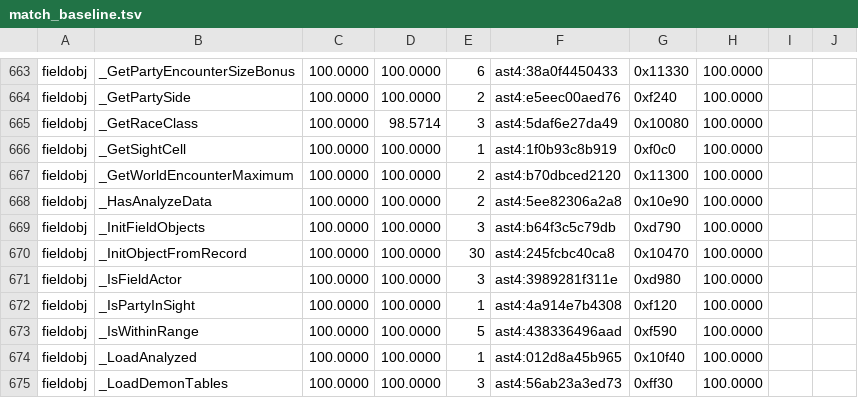
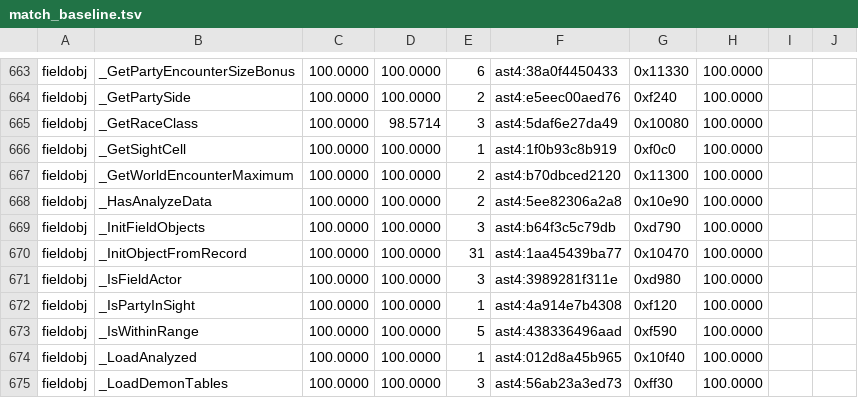
Before and after one commit to sushi-shi/giten-decomp, a TSV file: config/match_baseline.tsv, drawn as a sheet; only a part is shown, gaps mark what is left out.

Commit message:
match: recover character battle tally setter

```diff
--- a/config/match_baseline.tsv
+++ b/config/match_baseline.tsv
@@ -669,3 +669,3 @@ fieldobj	_HasAnalyzeData	100.0000	100.0000	2	ast4:5ee82306a2a8	0x10e90	100.0000
 fieldobj	_InitFieldObjects	100.0000	100.0000	3	ast4:b64f3c5c79db	0xd790	100.0000	
-fieldobj	_InitObjectFromRecord	100.0000	100.0000	30	ast4:245fcbc40ca8	0x10470	100.0000	
+fieldobj	_InitObjectFromRecord	100.0000	100.0000	31	ast4:1aa45439ba77	0x10470	100.0000	
 fieldobj	_IsFieldActor	100.0000	100.0000	3	ast4:3989281f311e	0xd980	100.0000	
```
Also changed, not shown: 4 other files.
